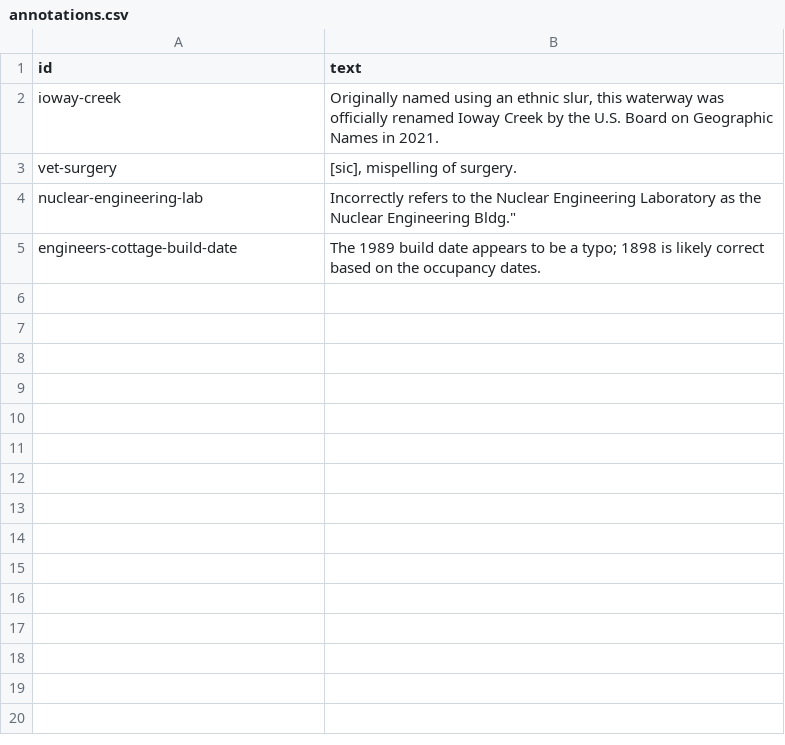
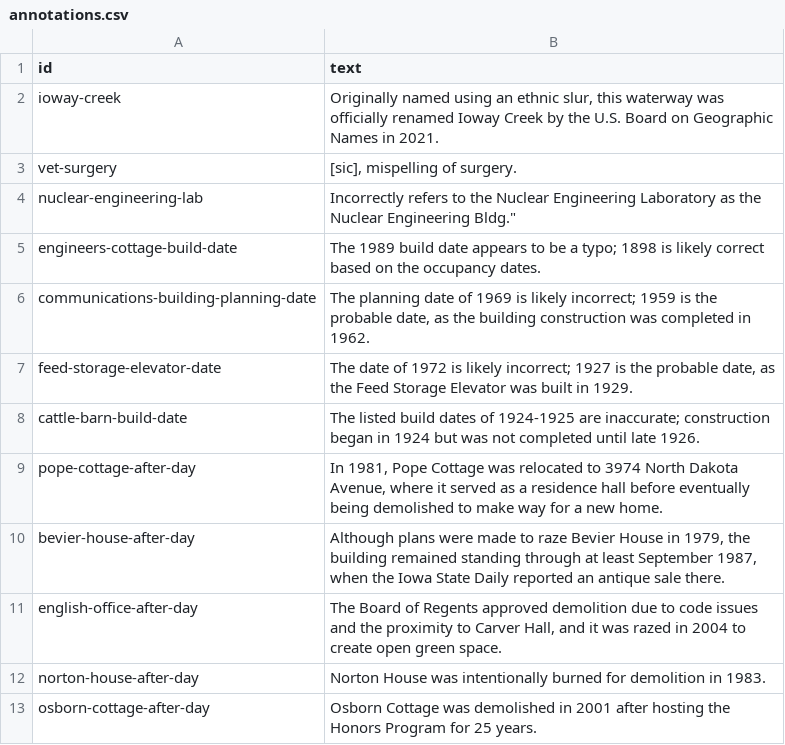
Before and after one commit to emanderson811/day-edition, a CSV file: _data/annotations.csv, drawn as a sheet.

Commit message:
added annotations

```diff
--- a/_data/annotations.csv
+++ b/_data/annotations.csv
@@ -5 +5,9 @@ nuclear-engineering-lab,"Incorrectly refers to the Nuclear Engineering Laborator
 engineers-cottage-build-date,"The 1989 build date appears to be a typo; 1898 is likely correct based on the occupancy dates."
+communications-building-planning-date,"The planning date of 1969 is likely incorrect; 1959 is the probable date, as the building construction was completed in 1962."
+feed-storage-elevator-date,"The date of 1972 is likely incorrect; 1927 is the probable date, as the Feed Storage Elevator was built in 1929."
+cattle-barn-build-date,"The listed build dates of 1924-1925 are inaccurate; construction began in 1924 but was not completed until late 1926."
+pope-cottage-after-day,"In 1981, Pope Cottage was relocated to 3974 North Dakota Avenue, where it served as a residence hall before eventually being demolished to make way for a new home."
+bevier-house-after-day,"Although plans were made to raze Bevier House in 1979, the building remained standing through at least September 1987, when the Iowa State Daily reported an antique sale there."
+english-office-after-day,"The Board of Regents approved demolition due to code issues and the proximity to Carver Hall, and it was razed in 2004 to create open green space."
+norton-house-after-day,"Norton House was intentionally burned for demolition in 1983."
+osborn-cottage-after-day,"Osborn Cottage was demolished in 2001 after hosting the Honors Program for 25 years."
```
Also changed, not shown: 8 other files.
